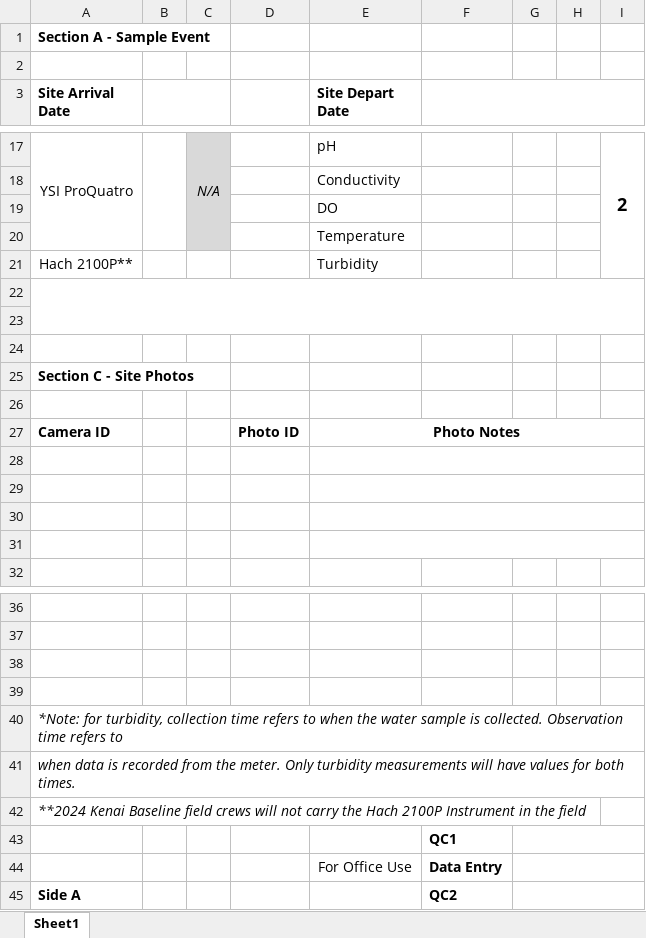
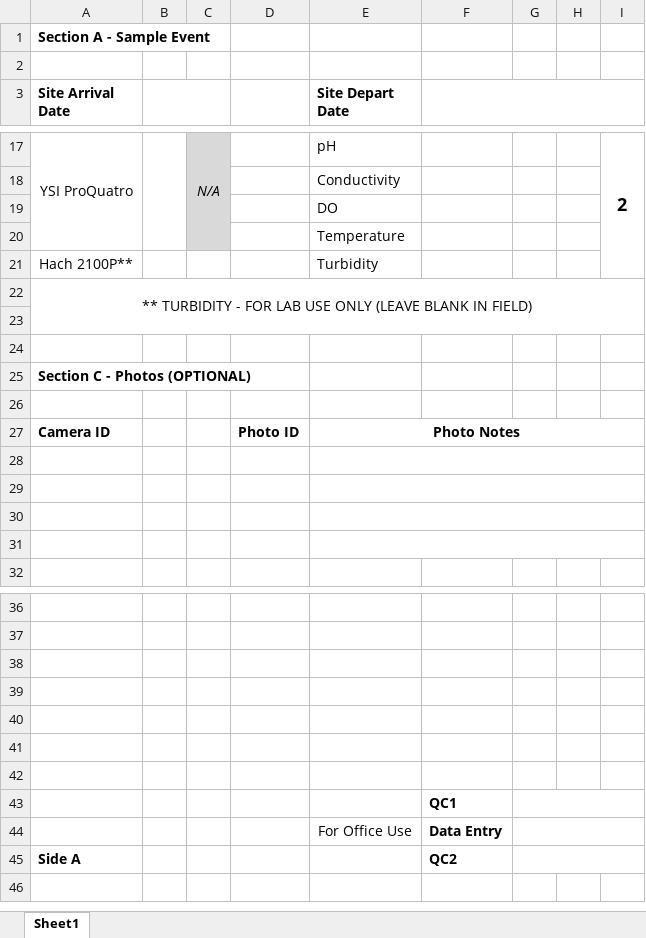
Before and after one commit to Kenai-Watershed-Forum/kenai-river-wqx, an Excel workbook: other/documents/QAPP/memos/EPA/EPA Memo April 1, 2024/KWF QAPP Field Meter Data Form.xlsx, sheet Sheet1, drawn as a sheet; only a part is shown, gaps mark what is left out; values as stored, in another font and other column widths than the file's, no borders; removed rows and columns are numbered as before the commit, all else as after; the diff names each change by its address in the sheet, - before the commit and + after, or states it on an @@ line.

Commit message:
commit

```diff
--- a/other/documents/QAPP/memos/EPA/EPA Memo April 1, 2024/KWF QAPP Field Meter Data Form.xlsx (sheet Sheet1)
+++ b/other/documents/QAPP/memos/EPA/EPA Memo April 1, 2024/KWF QAPP Field Meter Data Form.xlsx (sheet Sheet1)
+row 22: ** TURBIDITY - FOR LAB USE ONLY (LEAVE BLANK IN FIELD)
-A22:I23 merged
-row 24: (empty)
-A25 (Site Arrival Date): Section C - Site Photos
+A25 (Site Arrival Date): Section C - Photos (OPTIONAL)
-A40 (Site Arrival Date): *Note: for turbidity, collection time refers to when the water sample is collected. Observation time refers to
+A40 (Site Arrival Date): (empty)
-A41 (Site Arrival Date): when data is recorded from the meter. Only turbidity measurements will have values for both times.
+A41 (Site Arrival Date): (empty)
-A42 (Site Arrival Date): **2024 Kenai Baseline field crews will not carry the Hach 2100P Instrument in the field
+A42 (Site Arrival Date): (empty)
```
